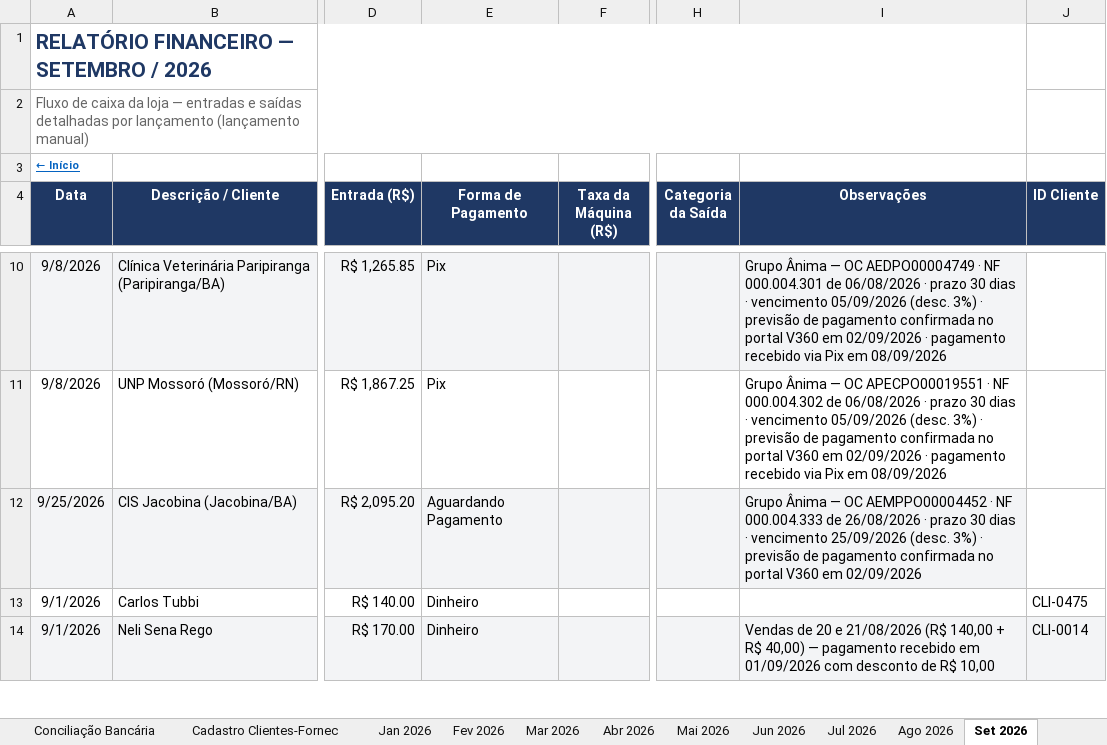
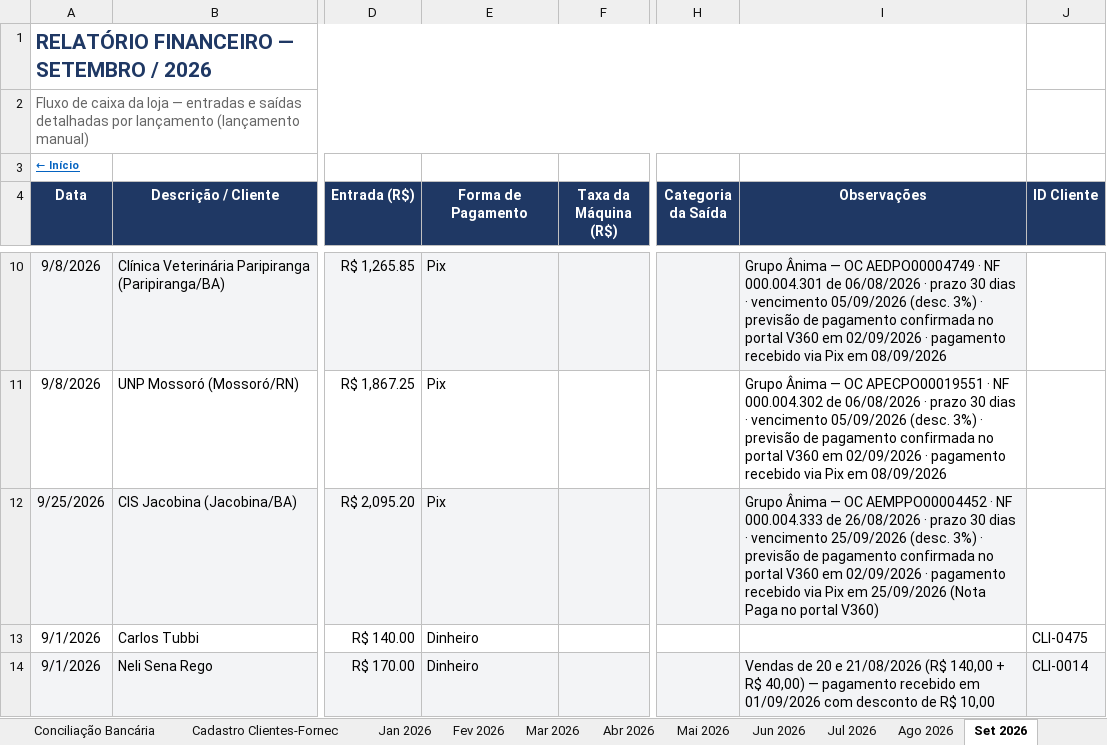
Before and after one commit to backupplanetaagua2025-hub/financeiro, an Excel workbook: Relatorio_Financeiro_2026.xlsx, sheet Set 2026, drawn as a sheet; only a part is shown, gaps mark what is left out; values as stored, in another font and other column widths than the file's, no borders; the diff names each change by its address in the sheet, - before the commit and + after, or states it on an @@ line.

Commit message:
Add files via upload

```diff
--- a/Relatorio_Financeiro_2026.xlsx (sheet Set 2026)
+++ b/Relatorio_Financeiro_2026.xlsx (sheet Set 2026)
-E12 (Forma de Pagamento): Aguardando Pagamento
+E12 (Forma de Pagamento): Pix
-I12 (Observações): …em 02/09/2026
+I12 (Observações): …em 02/09/2026 · pagamento recebido via Pix em 25/09/2026 (Nota Paga no portal V360)
```
Also changed, not shown: sheet Contas a Pagar e Receber.
